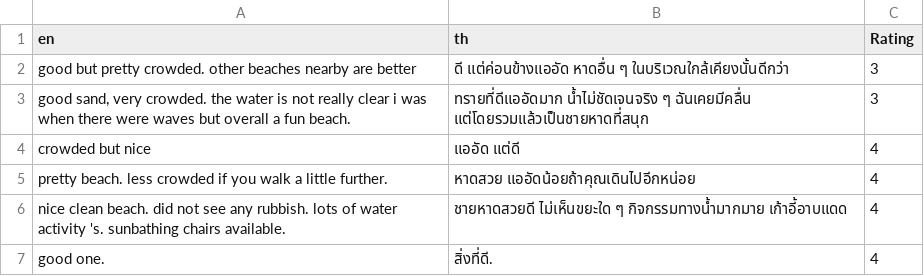
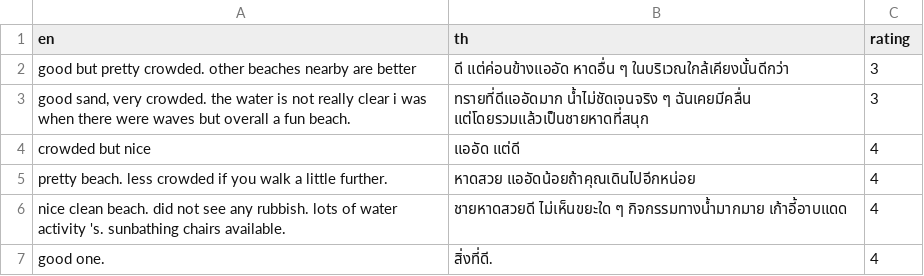
Before and after one commit to endokagi/sort_pos_neg, a CSV file: data/patong_google_clean_translated_add_rating.csv, drawn as a sheet; only a part is shown.

Commit message:
get all data & fix rating = null

```diff
--- a/data/patong_google_clean_translated_add_rating.csv
+++ b/data/patong_google_clean_translated_add_rating.csv
@@ -1,2 +1,2 @@
-en,th,Rating
+en,th,rating
 good but pretty crowded. other beaches nearby are better,ดี แต่ค่อนข้างแออัด หาดอื่น ๆ ในบริเวณใกล้เคียงนั้นดีกว่า,3
```
Also changed, not shown: 14 other files.
